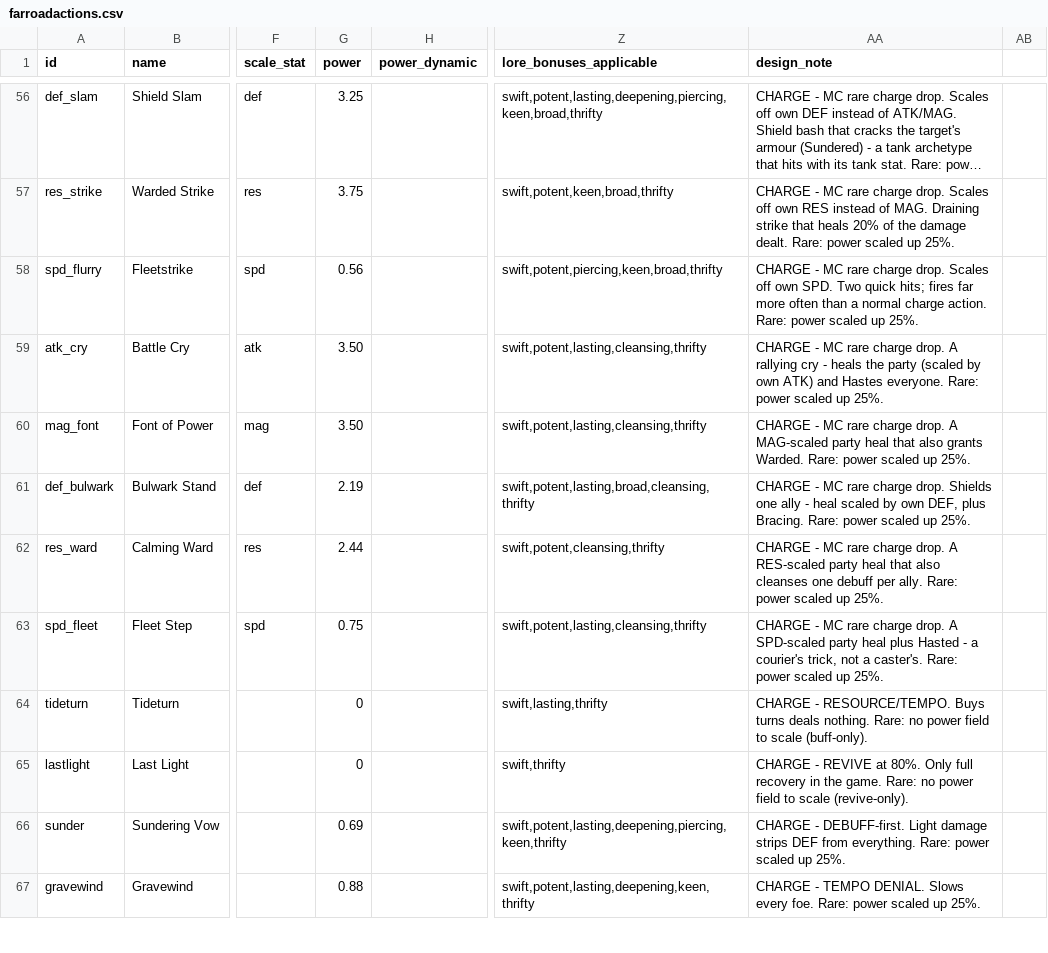
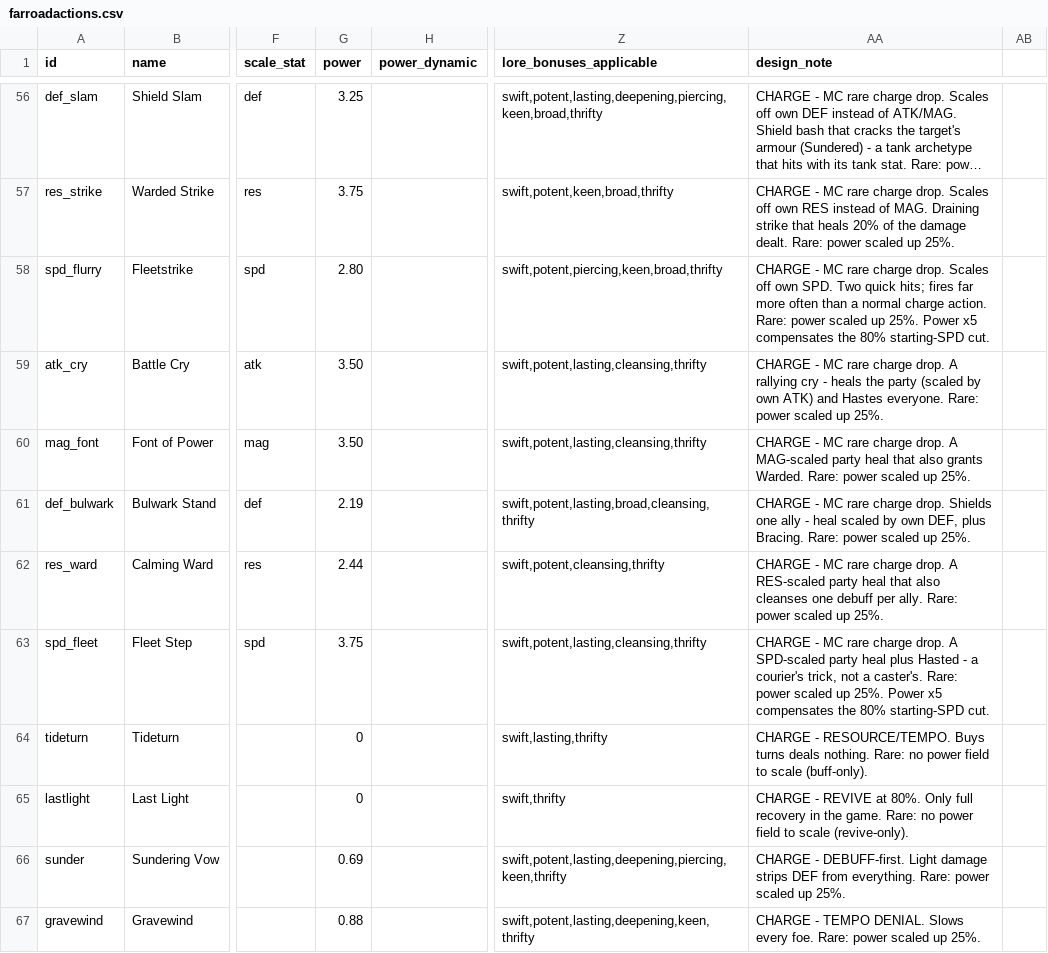
Before and after one commit to Betrome/Farroad, a CSV file: farroadactions.csv, drawn as a sheet; only a part is shown, gaps mark what is left out; long unchanged cells end in …; the diff names each change by its address in the sheet, - before the commit and + after, or states it on an @@ line.

```diff
--- a/farroadactions.csv
+++ b/farroadactions.csv
-G58 (power): 0.56
+G58 (power): 2.80
-AA58 (design_note): …up 25%.
+AA58 (design_note): …up 25%. Power x5 compensates the 80% starting-SPD cut.
-G63 (power): 0.75
+G63 (power): 3.75
-AA63 (design_note): …up 25%.
+AA63 (design_note): …up 25%. Power x5 compensates the 80% starting-SPD cut.
```
Also changed, not shown: farroadenemies.csv, farroadequipment.csv, 7 other files.
